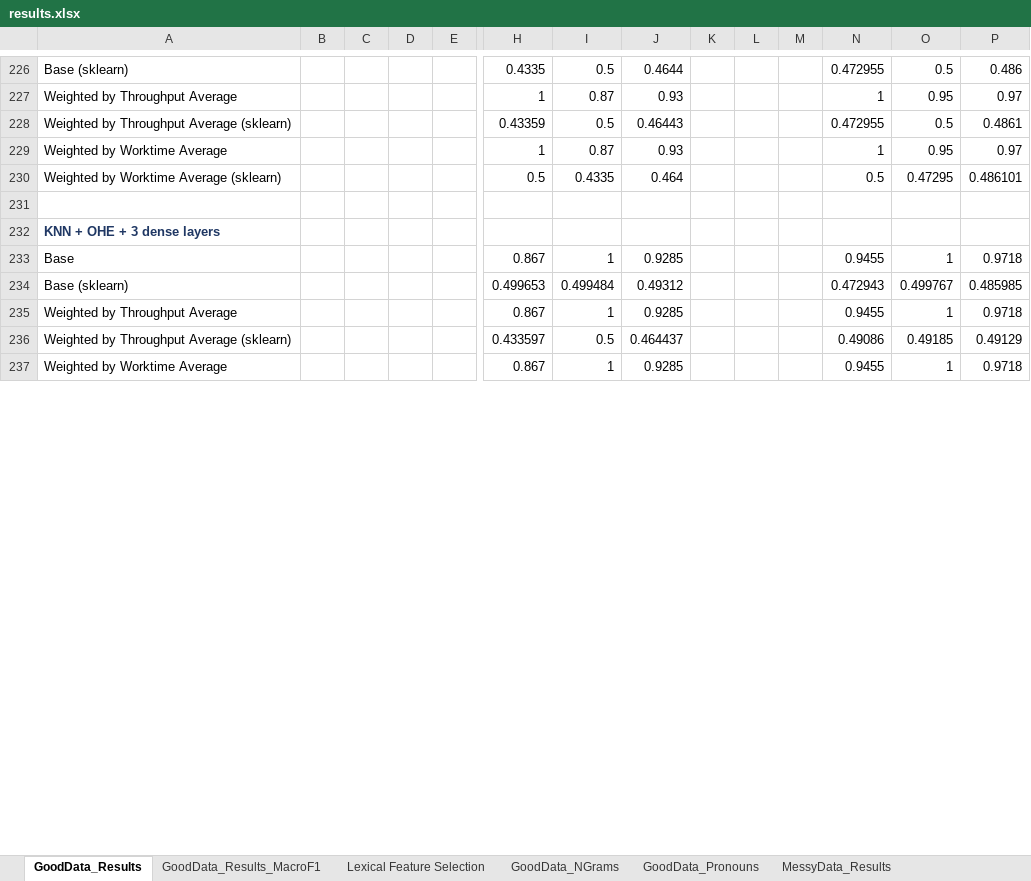
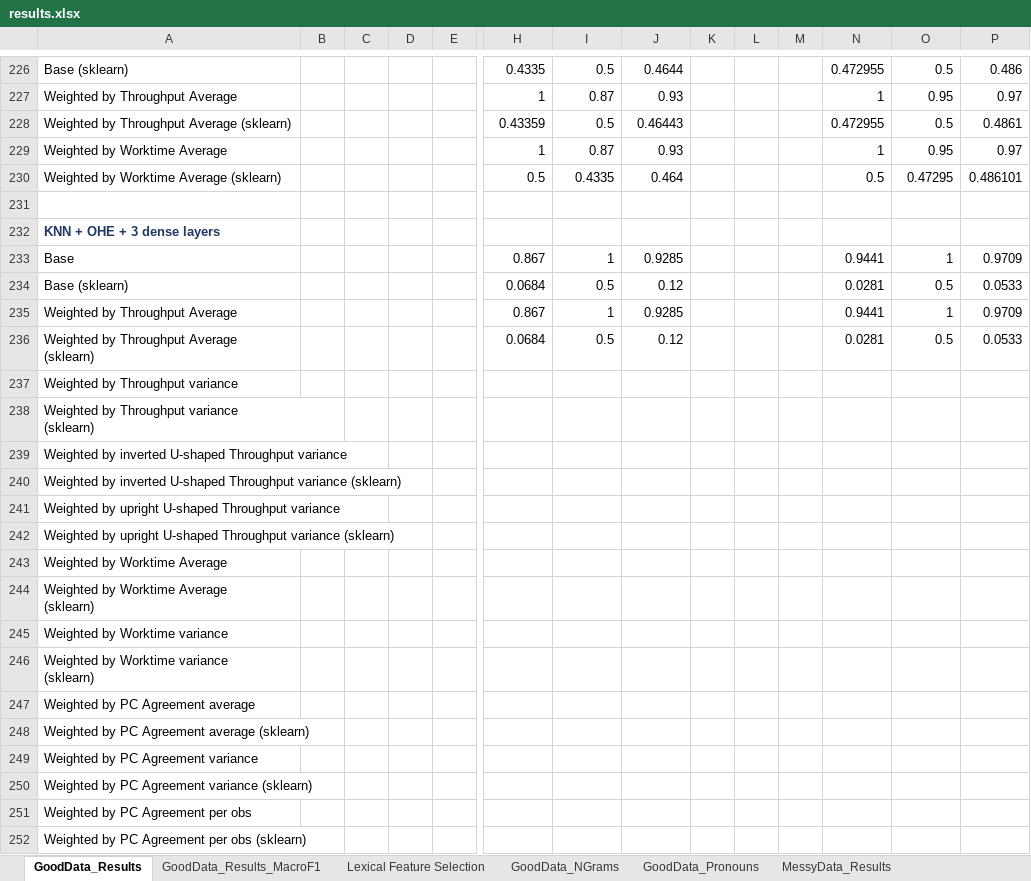
Before and after one commit to quarbby/diplomacy-betrayal, an Excel workbook: documents/results.xlsx, sheet GoodData_Results, drawn as a sheet; only a part is shown, gaps mark what is left out; values as stored, in another font and other column widths than the file's, no borders; 1 other sheet too large or unreadable and not compared; removed rows and columns are numbered as before the commit, all else as after; rows hold the shown columns only; ↵ is a line break in a cell; the diff covers the shown part only; the diff names each change by its address in the sheet, - before the commit and + after, or states it on an @@ line.

```diff
--- a/documents/results.xlsx (sheet GoodData_Results)
+++ b/documents/results.xlsx (sheet GoodData_Results)
-N233: 0.9455
+N233: 0.9441
-P233: 0.9718
+P233: 0.9709
-row 234: Base (sklearn) |  |  |  |  | 0.499653 | 0.499484 | 0.49312 |  |  |  | 0.472943 | 0.499767 | 0.485985
+row 234: Base (sklearn) |  |  |  |  | 0.0684 | 0.5 | 0.12 |  |  |  | 0.0281 | 0.5 | 0.0533
-N235: 0.9455
+N235: 0.9441
-P235: 0.9718
+P235: 0.9709
-row 236: Weighted by Throughput Average (sklearn) |  |  |  |  | 0.433597 | 0.5 | 0.464437 |  |  |  | 0.49086 | 0.49185 | 0.49129
-row 237: Weighted by Worktime Average |  |  |  |  | 0.867 | 1 | 0.9285 |  |  |  | 0.9455 | 1 | 0.9718
+row 236: Weighted by Throughput Average ↵ (sklearn) |  |  |  |  | 0.0684 | 0.5 | 0.12 |  |  |  | 0.0281 | 0.5 | 0.0533
+row 237: Weighted by Throughput variance
+row 238: Weighted by Throughput variance ↵ (sklearn)
+row 239: Weighted by inverted U-shaped Throughput variance
+row 240: Weighted by inverted U-shaped Throughput variance (sklearn)
+row 241: Weighted by upright U-shaped Throughput variance
+row 242: Weighted by upright U-shaped Throughput variance (sklearn)
+row 243: Weighted by Worktime Average
+row 244: Weighted by Worktime Average ↵ (sklearn)
+row 245: Weighted by Worktime variance
+row 246: Weighted by Worktime variance ↵ (sklearn)
+row 247: Weighted by PC Agreement average
+row 248: Weighted by PC Agreement average (sklearn)
+row 249: Weighted by PC Agreement variance
+row 250: Weighted by PC Agreement variance (sklearn)
+row 251: Weighted by PC Agreement per obs
+row 252: Weighted by PC Agreement per obs (sklearn)
```
Also changed, not shown: 49 added rows, 7 edited cells and cell formats elsewhere in this sheet, 2 other files.
